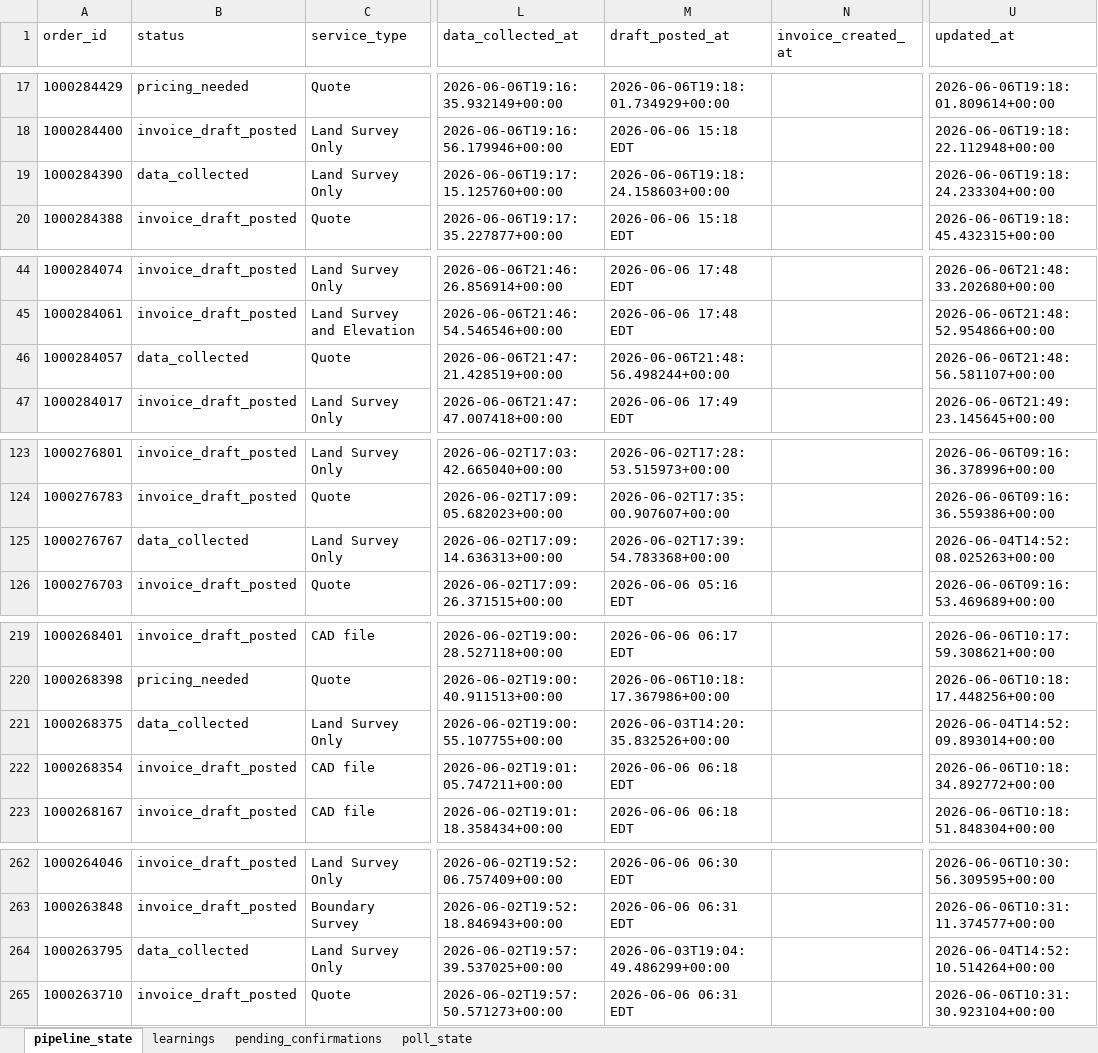
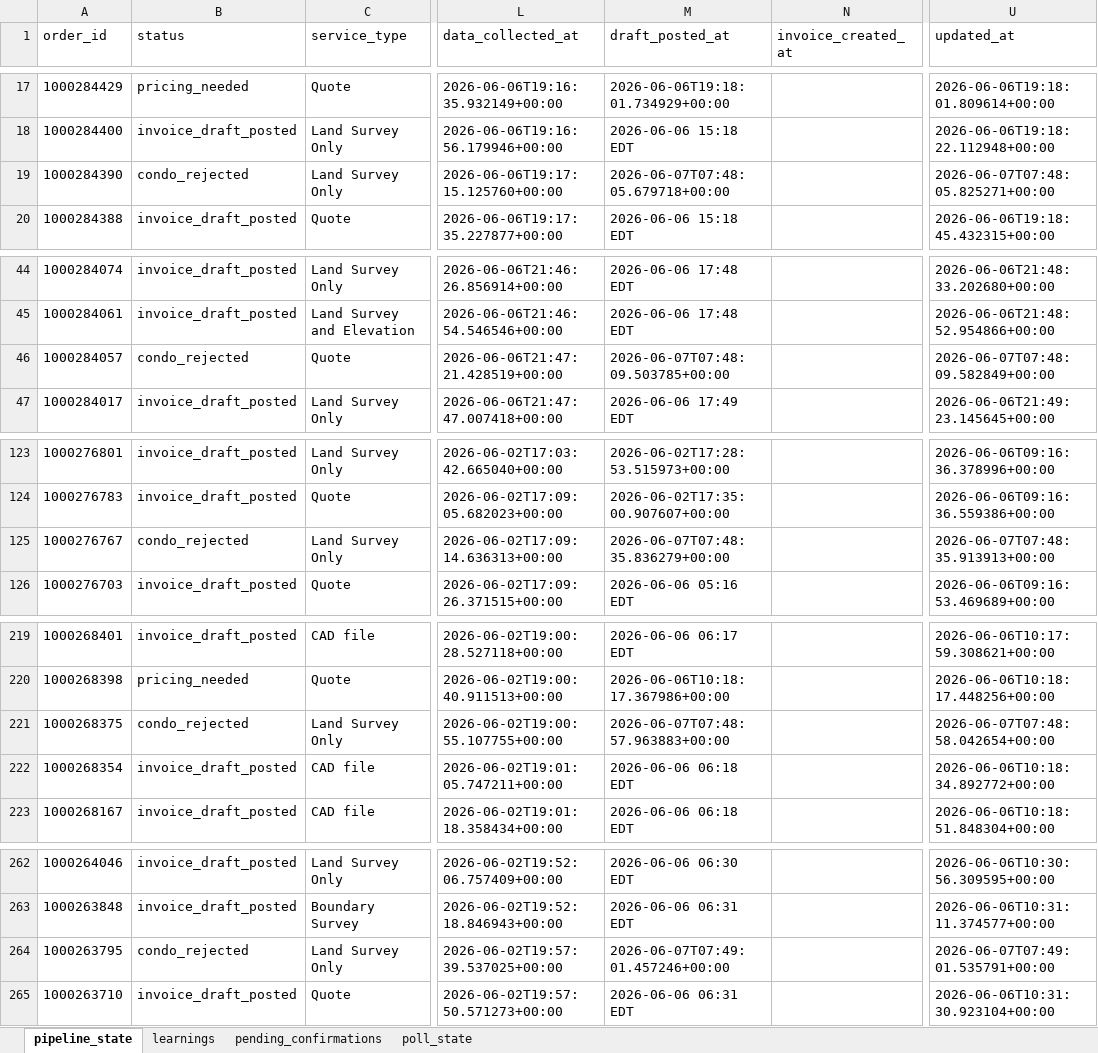
Before and after one commit to Nexgen-AI-Agents/FTF--Survey-Invoicing-Billing-Delivery-E2E-, an Excel workbook: data/invoice_pipeline_state.xlsx, sheet pipeline_state, drawn as a sheet; only a part is shown, gaps mark what is left out; values as stored, in another font and other column widths than the file's, no borders; the diff covers the shown part only; the diff names each change by its address in the sheet, - before the commit and + after, or states it on an @@ line.

```diff
--- a/data/invoice_pipeline_state.xlsx (sheet pipeline_state)
+++ b/data/invoice_pipeline_state.xlsx (sheet pipeline_state)
-B19 (status): data_collected
+B19 (status): condo_rejected
-M19 (draft_posted_at): 2026-06-06T19:18:24.158603+00:00
+M19 (draft_posted_at): 2026-06-07T07:48:05.679718+00:00
-U19 (updated_at): 2026-06-06T19:18:24.233304+00:00
+U19 (updated_at): 2026-06-07T07:48:05.825271+00:00
-B46 (status): data_collected
+B46 (status): condo_rejected
-M46 (draft_posted_at): 2026-06-06T21:48:56.498244+00:00
+M46 (draft_posted_at): 2026-06-07T07:48:09.503785+00:00
-U46 (updated_at): 2026-06-06T21:48:56.581107+00:00
+U46 (updated_at): 2026-06-07T07:48:09.582849+00:00
-B125 (status): data_collected
+B125 (status): condo_rejected
-M125 (draft_posted_at): 2026-06-02T17:39:54.783368+00:00
+M125 (draft_posted_at): 2026-06-07T07:48:35.836279+00:00
-U125 (updated_at): 2026-06-04T14:52:08.025263+00:00
+U125 (updated_at): 2026-06-07T07:48:35.913913+00:00
-B221 (status): data_collected
+B221 (status): condo_rejected
-M221 (draft_posted_at): 2026-06-03T14:20:35.832526+00:00
+M221 (draft_posted_at): 2026-06-07T07:48:57.963883+00:00
-U221 (updated_at): 2026-06-04T14:52:09.893014+00:00
+U221 (updated_at): 2026-06-07T07:48:58.042654+00:00
-B264 (status): data_collected
+B264 (status): condo_rejected
-M264 (draft_posted_at): 2026-06-03T19:04:49.486299+00:00
+M264 (draft_posted_at): 2026-06-07T07:49:01.457246+00:00
-U264 (updated_at): 2026-06-04T14:52:10.514264+00:00
+U264 (updated_at): 2026-06-07T07:49:01.535791+00:00
```
Also changed, not shown: 42 edited cells elsewhere in this sheet, 1 other file.
